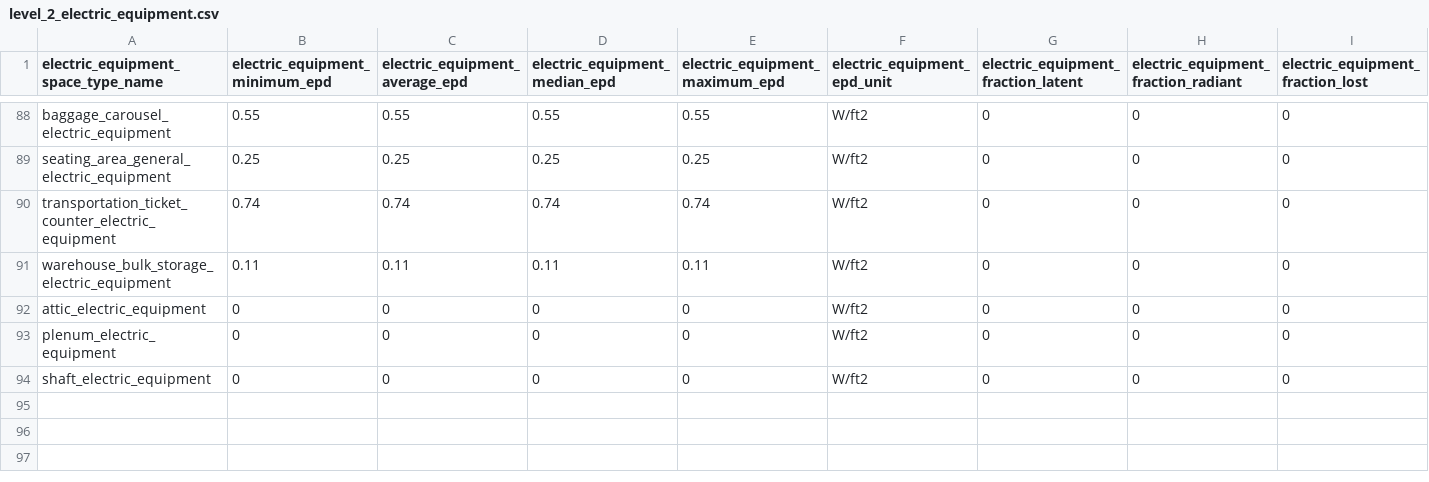
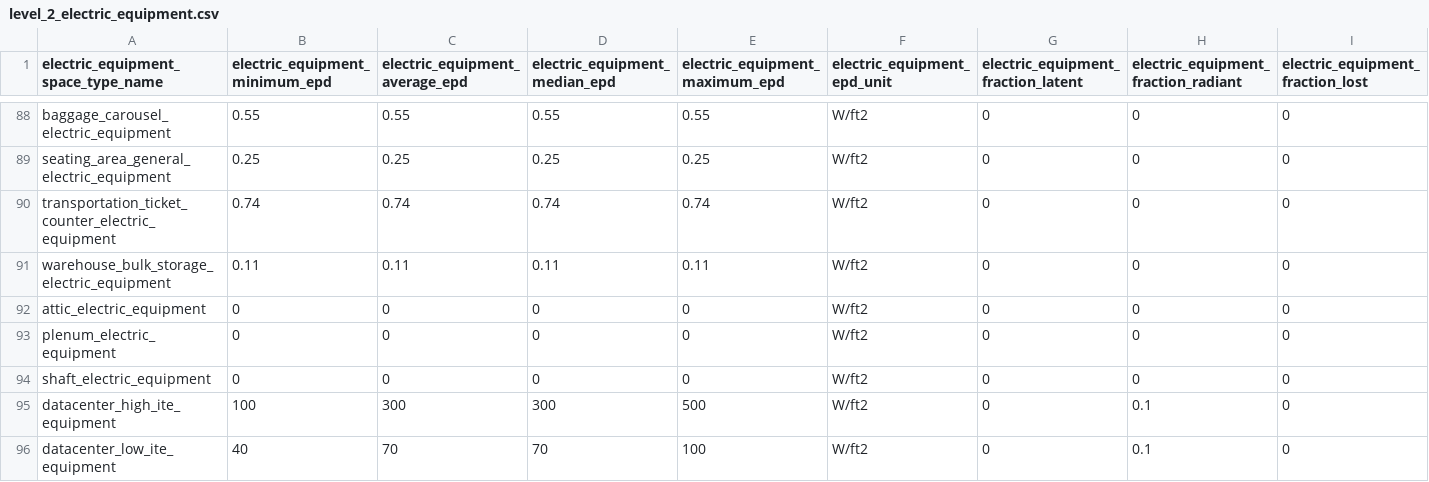
Before and after one commit to NREL/openstudio-standards, a CSV file: data/openstudio_standards_data/database_files/level_2_electric_equipment.csv, drawn as a sheet; only a part is shown, gaps mark what is left out; the diff names each change by its address in the sheet, - before the commit and + after, or states it on an @@ line.

Commit message:
Level 1 space type cleanup, add datacenter equipment assumptions.

```diff
--- a/data/openstudio_standards_data/database_files/level_2_electric_equipment.csv
+++ b/data/openstudio_standards_data/database_files/level_2_electric_equipment.csv
+row 95: datacenter_high_ite_equipment | 100 | 300 | 300 | 500 | W/ft2 | 0 | 0.1 | 0
+row 96: datacenter_low_ite_equipment | 40 | 70 | 70 | 100 | W/ft2 | 0 | 0.1 | 0
```
Also changed, not shown: data/openstudio_standards_data/database_files/level_1_space_types.csv, 3 other files.
